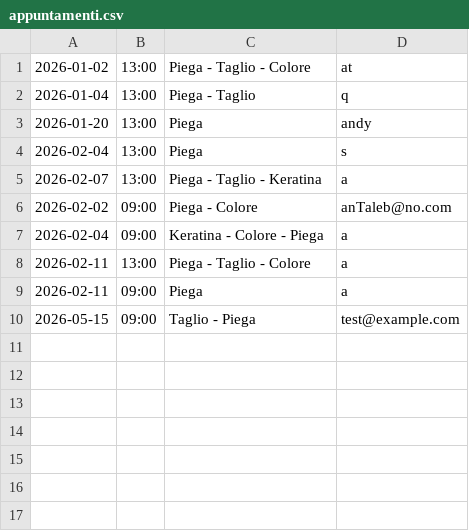
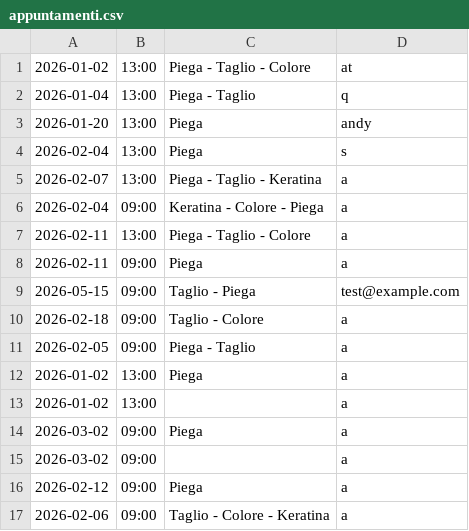
Before and after one commit to LudoR7/ProgettoISPW, a CSV file: ArtigianHair/appuntamenti.csv, drawn as a sheet.

```diff
--- a/ArtigianHair/appuntamenti.csv
+++ b/ArtigianHair/appuntamenti.csv
@@ -5,3 +5,2 @@
 2026-02-07,13:00,Piega - Taglio - Keratina,a
-2026-02-02,09:00,Piega - Colore,anTaleb@no.com
 2026-02-04,09:00,Keratina - Colore - Piega,a
@@ -10 +9,9 @@
 2026-05-15,09:00,Taglio - Piega,test@example.com
+2026-02-18,09:00,Taglio - Colore,a
+2026-02-05,09:00,Piega - Taglio,a
+2026-01-02,13:00,Piega,a
+2026-01-02,13:00,,a
+2026-03-02,09:00,Piega,a
+2026-03-02,09:00,,a
+2026-02-12,09:00,Piega,a
+2026-02-06,09:00,Taglio - Colore - Keratina,a
```
Also changed, not shown: ArtigianHair/ordini.csv, 12 other files.
